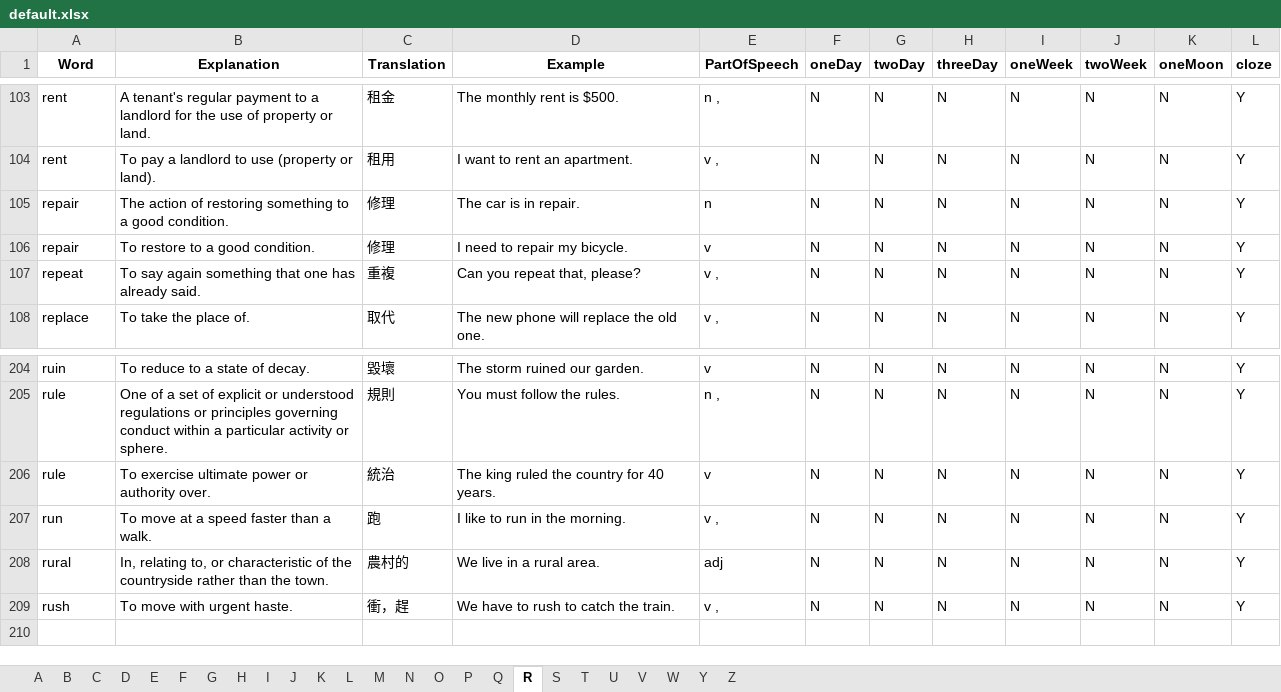
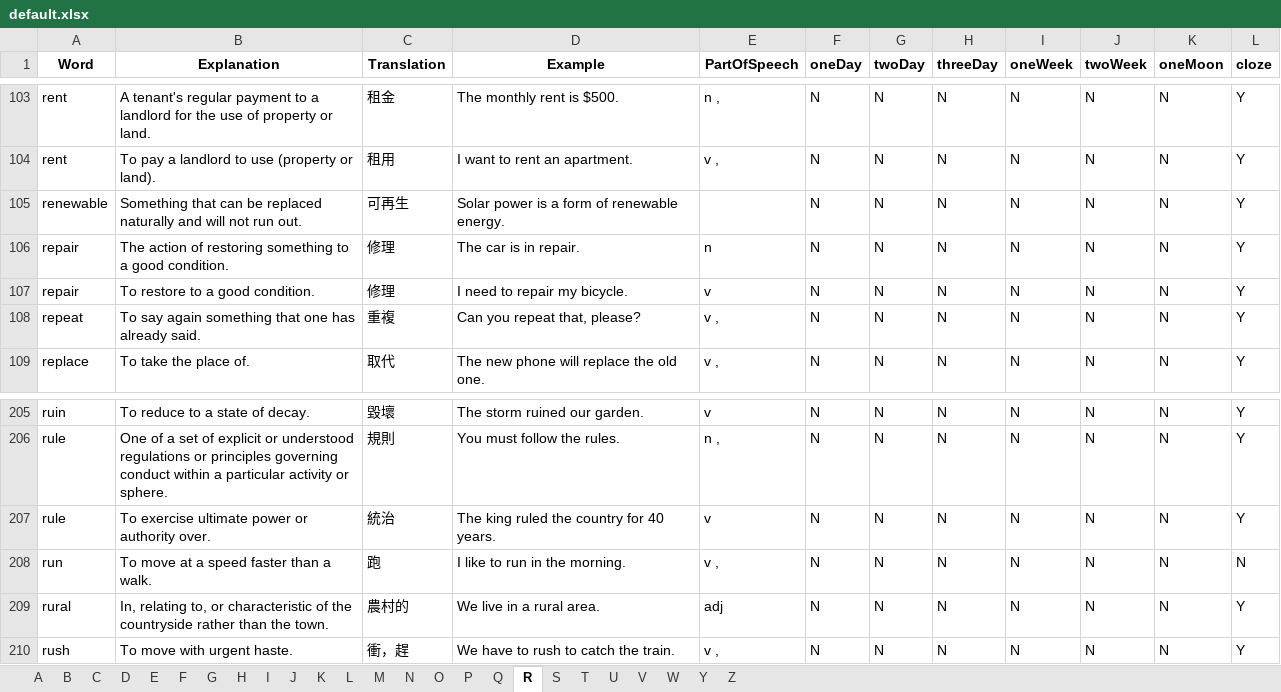
Before and after one commit to Singularity-one/reaed3000en2, an Excel workbook: excel/default.xlsx, sheet R, drawn as a sheet; only a part is shown, gaps mark what is left out; values as stored, in another font and other column widths than the file's, no borders; charts and pictures not drawn; addresses are those after the commit; the diff names each change by its address in the sheet, - before the commit and + after, or states it on an @@ line.

```diff
--- a/excel/default.xlsx (sheet R)
+++ b/excel/default.xlsx (sheet R)
+row 105: renewable | Something that can be replaced naturally and will not run out. | 可再生 | Solar power is a form of renewable energy. |  | N | N | N | N | N | N | Y
-L208 (cloze): Y
+L208 (cloze): N
```
Also changed, not shown: sheet L, sheet S, sheet A, sheet P, sheet O, sheet H, 5 more sheets, 4 other files.
